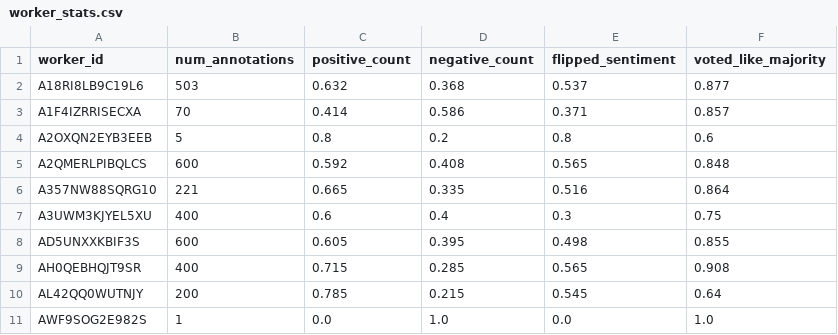
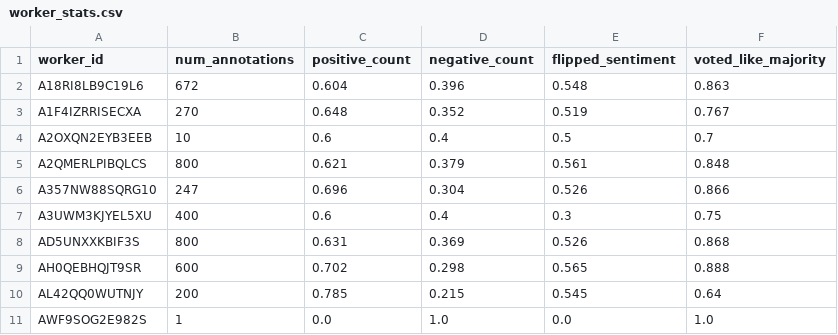
Before and after one commit to SLAB-NLP/WildFrame-Eval, a CSV file: data/labels_from_mturk/worker_stats.csv, drawn as a sheet.

```diff
--- a/data/labels_from_mturk/worker_stats.csv
+++ b/data/labels_from_mturk/worker_stats.csv
@@ -1,10 +1,10 @@
 worker_id,num_annotations,positive_count,negative_count,flipped_sentiment,voted_like_majority
-A18RI8LB9C19L6,503,0.632,0.368,0.537,0.877
-A1F4IZRRISECXA,70,0.414,0.586,0.371,0.857
-A2OXQN2EYB3EEB,5,0.8,0.2,0.8,0.6
-A2QMERLPIBQLCS,600,0.592,0.408,0.565,0.848
-A357NW88SQRG10,221,0.665,0.335,0.516,0.864
+A18RI8LB9C19L6,672,0.604,0.396,0.548,0.863
+A1F4IZRRISECXA,270,0.648,0.352,0.519,0.767
+A2OXQN2EYB3EEB,10,0.6,0.4,0.5,0.7
+A2QMERLPIBQLCS,800,0.621,0.379,0.561,0.848
+A357NW88SQRG10,247,0.696,0.304,0.526,0.866
 A3UWM3KJYEL5XU,400,0.6,0.4,0.3,0.75
-AD5UNXXKBIF3S,600,0.605,0.395,0.498,0.855
-AH0QEBHQJT9SR,400,0.715,0.285,0.565,0.908
+AD5UNXXKBIF3S,800,0.631,0.369,0.526,0.868
+AH0QEBHQJT9SR,600,0.702,0.298,0.565,0.888
 AL42QQ0WUTNJY,200,0.785,0.215,0.545,0.64
```
Also changed, not shown: 8 other files.
